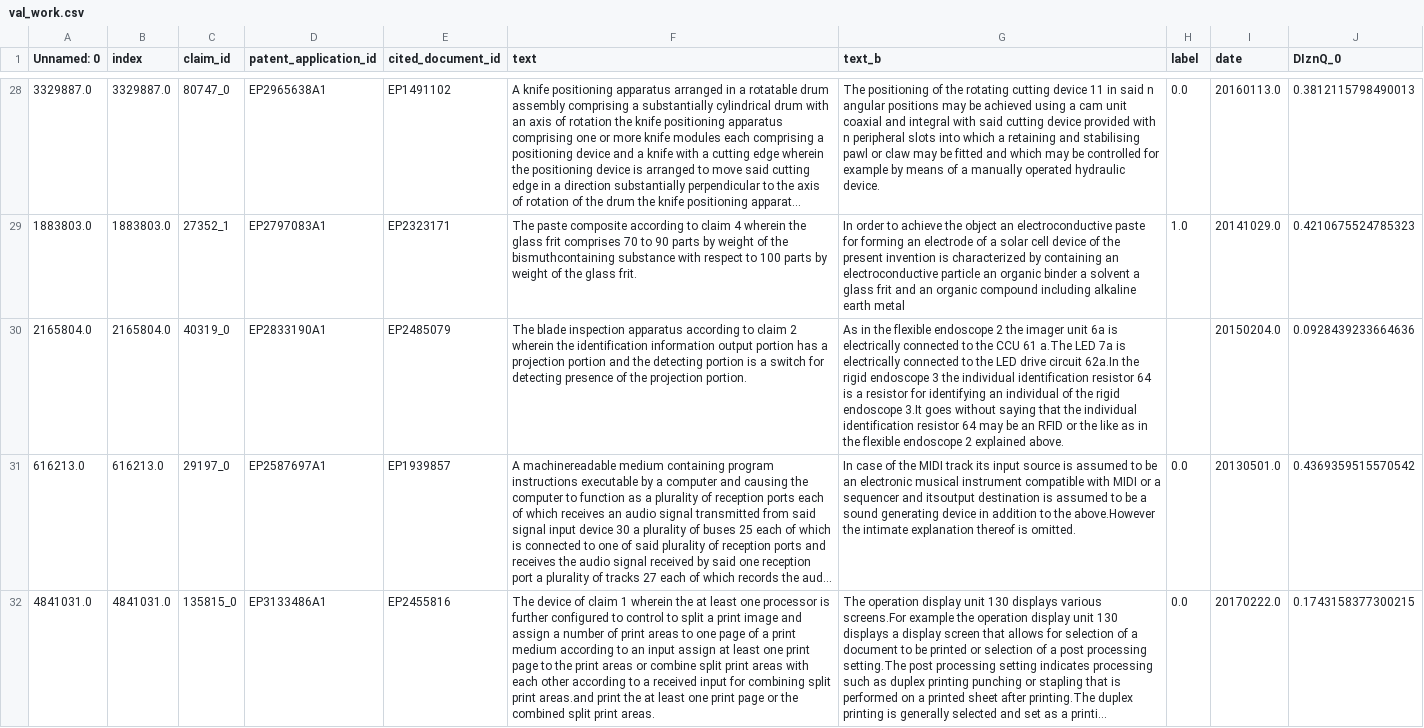
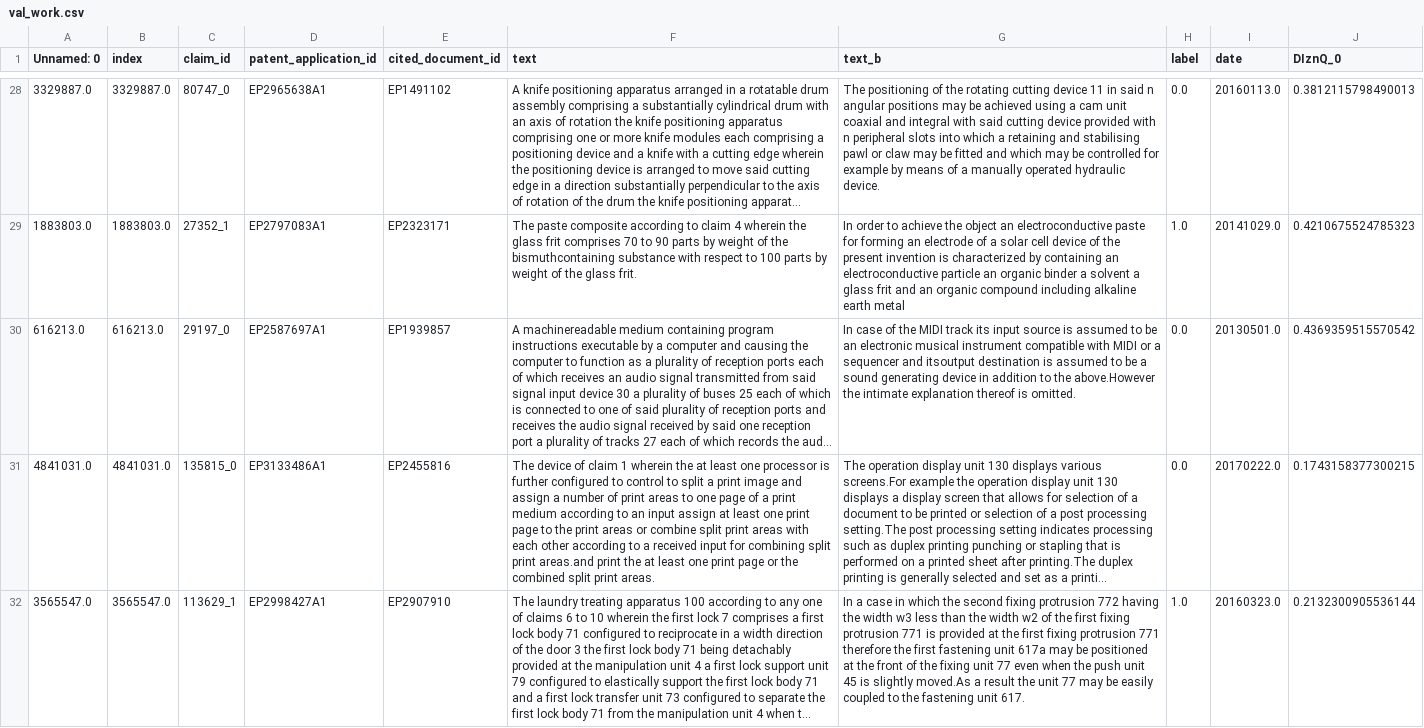
Before and after one commit to HumanDevIP/classifier-nikita, a CSV file: data/work_data/val_work.csv, drawn as a sheet; only a part is shown, gaps mark what is left out; the shorter side is filled out with more unchanged rows; long unchanged cells end in …; the diff covers the shown part only; the diff names each change by its address in the sheet, - before the commit and + after, or states it on an @@ line.

```diff
--- a/data/work_data/val_work.csv
+++ b/data/work_data/val_work.csv
-row 30: 2165804.0 | 2165804.0 | 40319_0 | EP2833190A1 | EP2485079 | The blade inspection apparatus according to claim 2 wherein the identification information output portion has a projection portion and the detecting portion is a switch for detecting presence of the projection portion. | As in the flexible endoscope 2 the imager unit 6a is electrically connected to the CCU 61 a.The LED 7a is electrically connected to the LED drive circuit 62a.In the rigid endoscope 3 the individual identification resistor 64 is a resistor for identifying an individual of the rigid endoscope 3.It goes without saying that the individual identification resistor 64 may be an RFID or the like as in the flexible endoscope 2 explained above. |  | 20150204.0 | 0.0928439233664636
```
Also changed, not shown: 5 removed rows elsewhere in this file, 4 other files.
